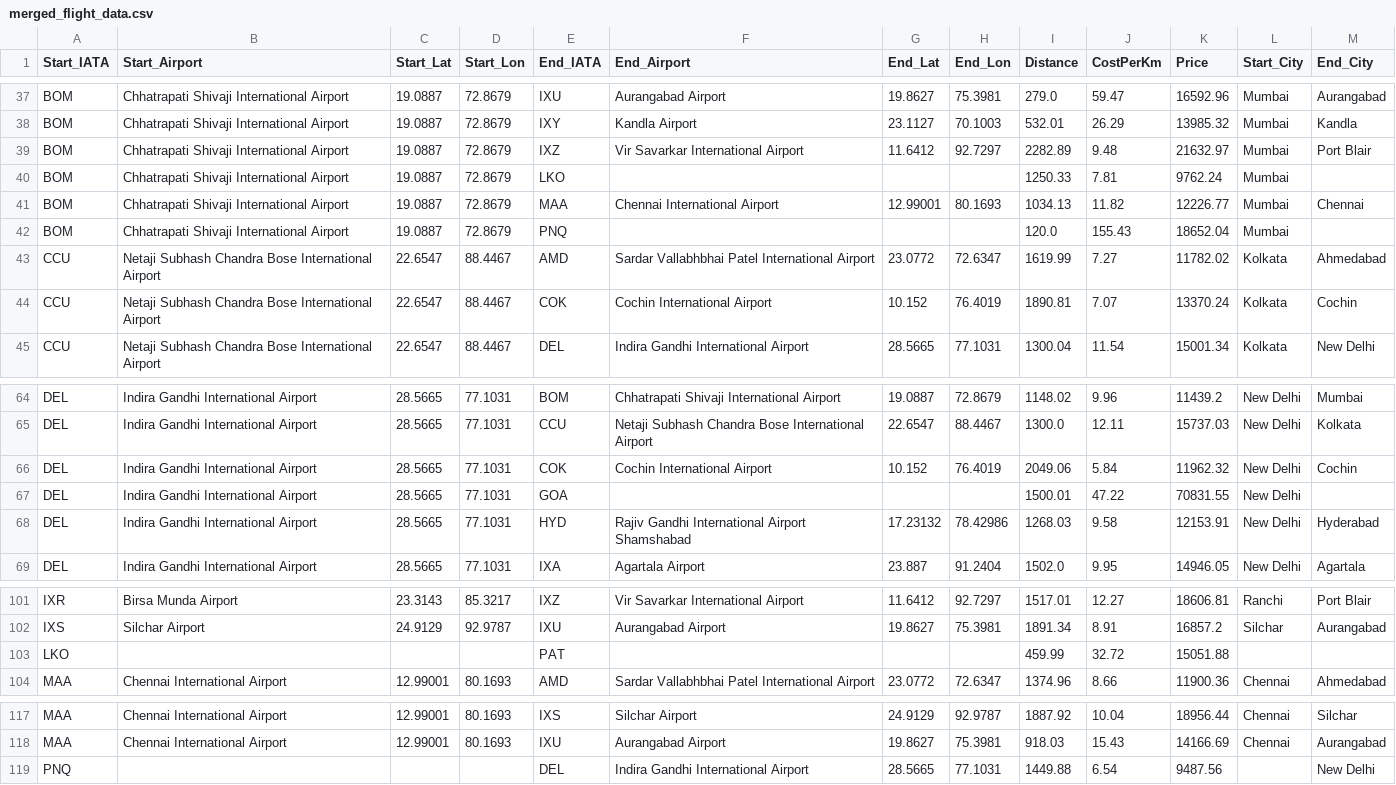
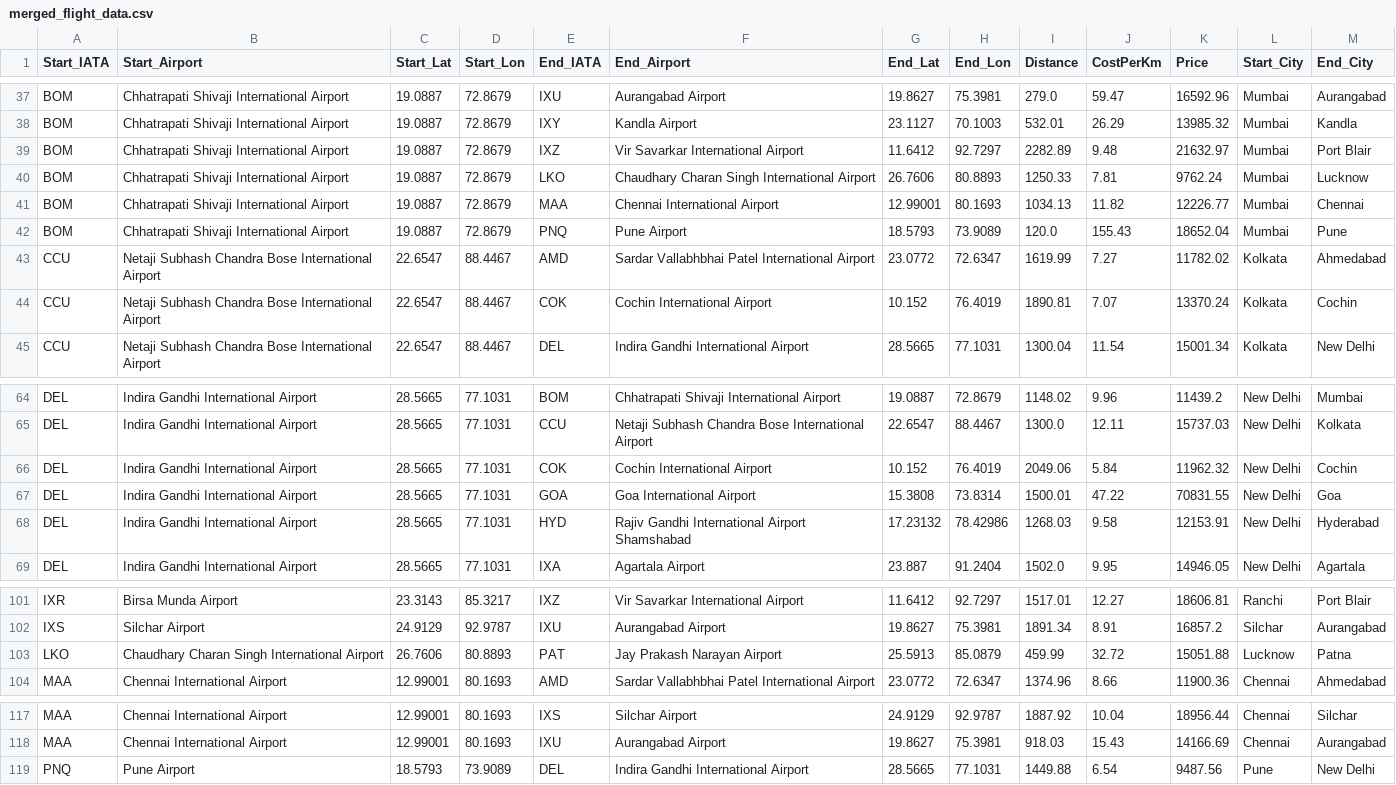
Before and after one commit to pawankushwahh/Flight_per_km_backend, a CSV file: data/merged_flight_data.csv, drawn as a sheet; only a part is shown, gaps mark what is left out.

Commit message:
Update data structure, enhance backend functionality

```diff
--- a/data/merged_flight_data.csv
+++ b/data/merged_flight_data.csv
@@ -39,5 +39,5 @@ BOM,Chhatrapati Shivaji International Airport,19.0887,72.8679,IXY,Kandla Airport
 BOM,Chhatrapati Shivaji International Airport,19.0887,72.8679,IXZ,Vir Savarkar International Airport,11.6412,92.7297,2282.89,9.48,21632.97,Mumbai,Port Blair
-BOM,Chhatrapati Shivaji International Airport,19.0887,72.8679,LKO,,,,1250.33,7.81,9762.24,Mumbai,
+BOM,Chhatrapati Shivaji International Airport,19.0887,72.8679,LKO,Chaudhary Charan Singh International Airport,26.7606,80.8893,1250.33,7.81,9762.24,Mumbai,Lucknow
 BOM,Chhatrapati Shivaji International Airport,19.0887,72.8679,MAA,Chennai International Airport,12.99001,80.1693,1034.13,11.82,12226.77,Mumbai,Chennai
-BOM,Chhatrapati Shivaji International Airport,19.0887,72.8679,PNQ,,,,120.0,155.43,18652.04,Mumbai,
+BOM,Chhatrapati Shivaji International Airport,19.0887,72.8679,PNQ,Pune Airport,18.5793,73.9089,120.0,155.43,18652.04,Mumbai,Pune
 CCU,Netaji Subhash Chandra Bose International Airport,22.6547,88.4467,AMD,Sardar Vallabhbhai Patel International Airport,23.0772,72.6347,1619.99,7.27,11782.02,Kolkata,Ahmedabad
@@ -66,3 +66,3 @@ DEL,Indira Gandhi International Airport,28.5665,77.1031,CCU,Netaji Subhash Chand
 DEL,Indira Gandhi International Airport,28.5665,77.1031,COK,Cochin International Airport,10.152,76.4019,2049.06,5.84,11962.32,New Delhi,Cochin
-DEL,Indira Gandhi International Airport,28.5665,77.1031,GOA,,,,1500.01,47.22,70831.55,New Delhi,
+DEL,Indira Gandhi International Airport,28.5665,77.1031,GOA,Goa International Airport,15.3808,73.8314,1500.01,47.22,70831.55,New Delhi,Goa
 DEL,Indira Gandhi International Airport,28.5665,77.1031,HYD,Rajiv Gandhi International Airport Shamshabad,17.23132,78.42986,1268.03,9.58,12153.91,New Delhi,Hyderabad
@@ -102,3 +102,3 @@ IXR,Birsa Munda Airport,23.3143,85.3217,IXZ,Vir Savarkar International Airport,1
 IXS,Silchar Airport,24.9129,92.9787,IXU,Aurangabad Airport,19.8627,75.3981,1891.34,8.91,16857.2,Silchar,Aurangabad
-LKO,,,,PAT,,,,459.99,32.72,15051.88,,
+LKO,Chaudhary Charan Singh International Airport,26.7606,80.8893,PAT,Jay Prakash Narayan Airport,25.5913,85.0879,459.99,32.72,15051.88,Lucknow,Patna
 MAA,Chennai International Airport,12.99001,80.1693,AMD,Sardar Vallabhbhai Patel International Airport,23.0772,72.6347,1374.96,8.66,11900.36,Chennai,Ahmedabad
@@ -118,2 +118,2 @@ MAA,Chennai International Airport,12.99001,80.1693,IXS,Silchar Airport,24.9129,9
 MAA,Chennai International Airport,12.99001,80.1693,IXU,Aurangabad Airport,19.8627,75.3981,918.03,15.43,14166.69,Chennai,Aurangabad
-PNQ,,,,DEL,Indira Gandhi International Airport,28.5665,77.1031,1449.88,6.54,9487.56,,New Delhi
+PNQ,Pune Airport,18.5793,73.9089,DEL,Indira Gandhi International Airport,28.5665,77.1031,1449.88,6.54,9487.56,Pune,New Delhi
```
Also changed, not shown: 22 other files.
